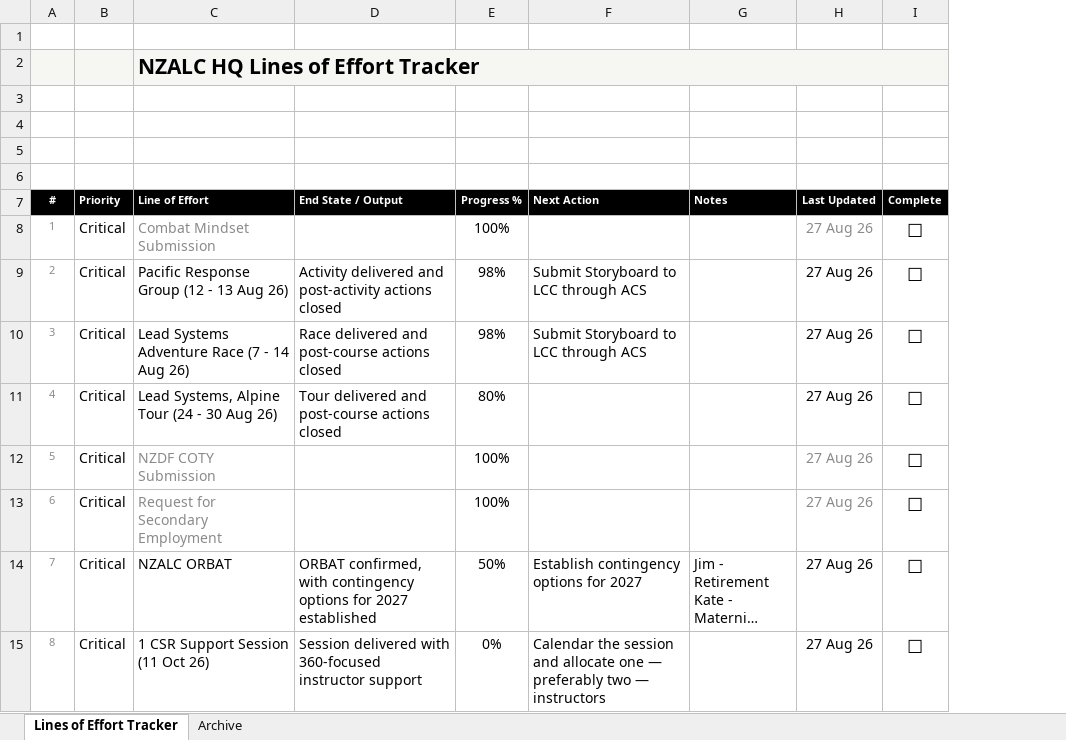
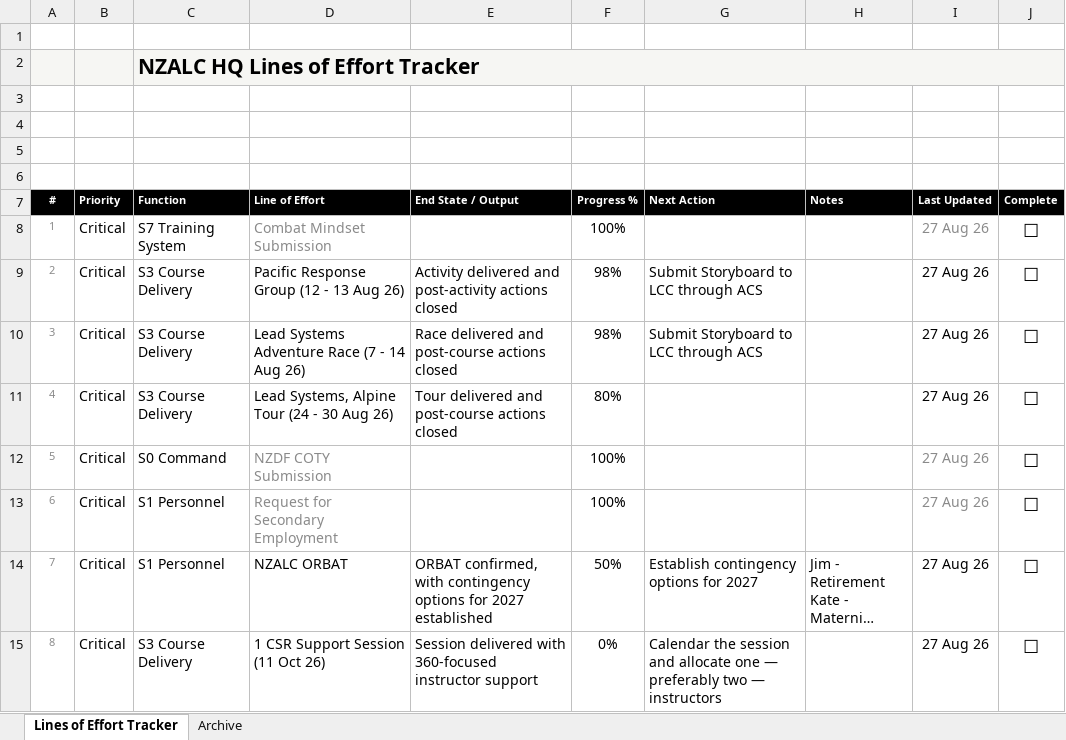
Before and after one commit to TacEdge/PUP, an Excel workbook: output/lines-of-effort-tracker.xlsm, sheet Lines of Effort Tracker, drawn as a sheet; only a part is shown; long unchanged cells end in …; values as stored, in another font and other column widths than the file's, no borders; charts and pictures and conditional formats and table styles not drawn; removed rows and columns are numbered as before the commit, all else as after; the diff names each change by its address in the sheet, - before the commit and + after, or states it on an @@ line.

```diff
--- a/output/lines-of-effort-tracker.xlsm (sheet Lines of Effort Tracker)
+++ b/output/lines-of-effort-tracker.xlsm (sheet Lines of Effort Tracker)
+column C (Function), row 2: NZALC HQ Lines of Effort Tracker; rows 8-15: S7 Training System | S3 Course Delivery | S3 Course Delivery | S3 Course Delivery | S0 Command | S1 Personnel | S1 Personnel | S3 Course Delivery
-D2 (Line of Effort): NZALC HQ Lines of Effort Tracker
+D2 (Line of Effort): (empty)
-C2:I2 merged
```
Also changed, not shown: sheet Archive, 1 other file.
